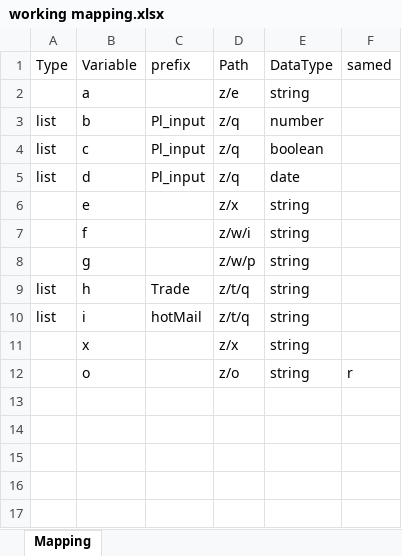
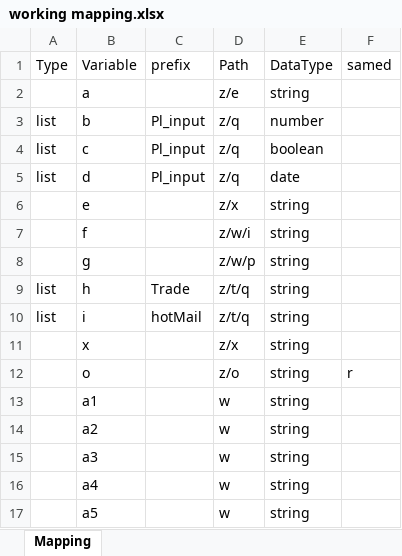
Before and after one commit to Rutiktorambe/JSON, an Excel workbook: working mapping.xlsx, sheet Mapping, drawn as a sheet; values as stored, in another font and other column widths than the file's, no borders; the diff names each change by its address in the sheet, - before the commit and + after, or states it on an @@ line.

```diff
--- a/working mapping.xlsx (sheet Mapping)
+++ b/working mapping.xlsx (sheet Mapping)
+row 13:  | a1 |  | w | string
+row 14:  | a2 |  | w | string
+row 15:  | a3 |  | w | string
+row 16:  | a4 |  | w | string
+row 17:  | a5 |  | w | string
```
Also changed, not shown: 2 other files.
